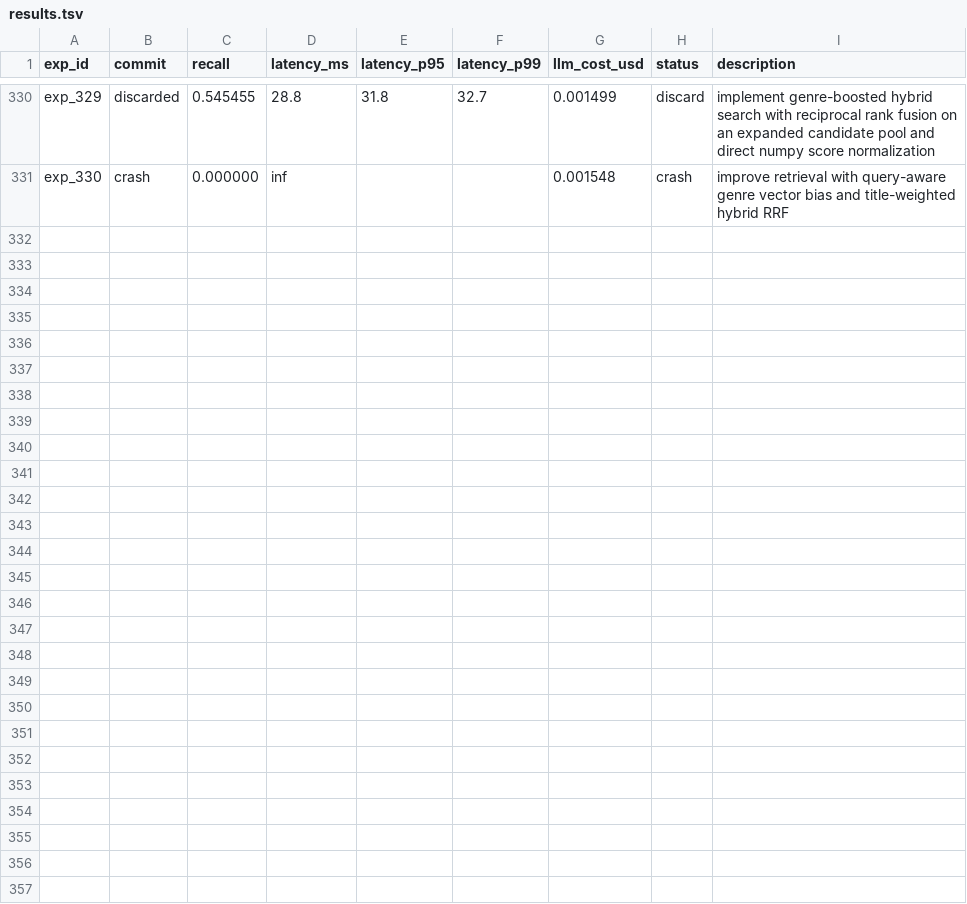
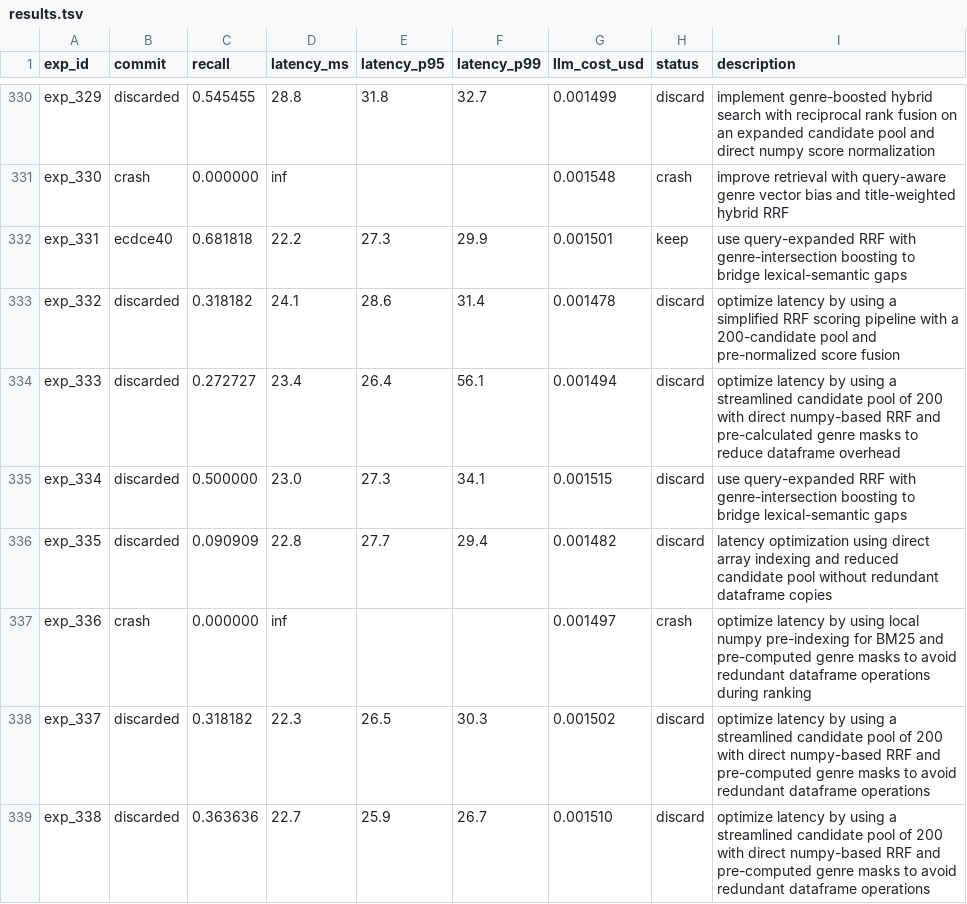
Before and after one commit to a-j-i-n-k-y-a/autoresearch-search, a TSV file: results.tsv, drawn as a sheet; only a part is shown, gaps mark what is left out; the diff names each change by its address in the sheet, - before the commit and + after, or states it on an @@ line.

Commit message:
experiment: optimize latency by using a streamlined candidate pool of 200 with direct numpy-based RRF and pre-computed genre masks, reducing redundant DataFrame operations.

```diff
--- a/results.tsv
+++ b/results.tsv
+row 332: exp_331 | ecdce40 | 0.681818 | 22.2 | 27.3 | 29.9 | 0.001501 | keep | use query-expanded RRF with genre-intersection boosting to bridge lexical-semantic gaps
+row 333: exp_332 | discarded | 0.318182 | 24.1 | 28.6 | 31.4 | 0.001478 | discard | optimize latency by using a simplified RRF scoring pipeline with a 200-candidate pool and pre-normalized score fusion
+row 334: exp_333 | discarded | 0.272727 | 23.4 | 26.4 | 56.1 | 0.001494 | discard | optimize latency by using a streamlined candidate pool of 200 with direct numpy-based RRF and pre-calculated genre masks to reduce dataframe overhead
+row 335: exp_334 | discarded | 0.500000 | 23.0 | 27.3 | 34.1 | 0.001515 | discard | use query-expanded RRF with genre-intersection boosting to bridge lexical-semantic gaps
+row 336: exp_335 | discarded | 0.090909 | 22.8 | 27.7 | 29.4 | 0.001482 | discard | latency optimization using direct array indexing and reduced candidate pool without redundant dataframe copies
+row 337: exp_336 | crash | 0.000000 | inf |  |  | 0.001497 | crash | optimize latency by using local numpy pre-indexing for BM25 and pre-computed genre masks to avoid redundant dataframe operations during ranking
+row 338: exp_337 | discarded | 0.318182 | 22.3 | 26.5 | 30.3 | 0.001502 | discard | optimize latency by using a streamlined candidate pool of 200 with direct numpy-based RRF and pre-computed genre masks to avoid redundant dataframe operations
+row 339: exp_338 | discarded | 0.363636 | 22.7 | 25.9 | 26.7 | 0.001510 | discard | optimize latency by using a streamlined candidate pool of 200 with direct numpy-based RRF and pre-computed genre masks to avoid redundant dataframe operations
```
Also changed, not shown: 13 other files.
